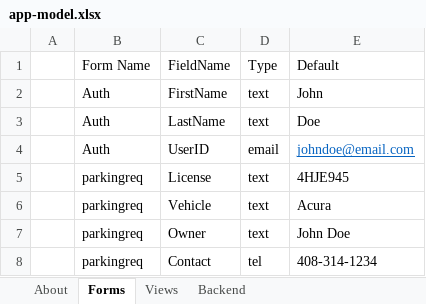
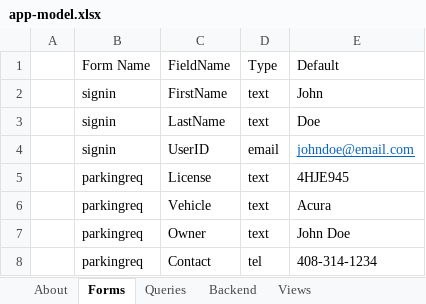
Before and after one commit to neosinha/neoWebUI, an Excel workbook: appmodel/app-model.xlsx, sheet Forms, drawn as a sheet; values as stored, in another font and other column widths than the file's, no borders; the diff names each change by its address in the sheet, - before the commit and + after, or states it on an @@ line.

```diff
--- a/appmodel/app-model.xlsx (sheet Forms)
+++ b/appmodel/app-model.xlsx (sheet Forms)
+sheet tab: Queries
@@ sheet tab order changed: About | Forms | Queries | Backend | Views @@
-B2:B4 (Form Name): Auth
+B2:B4 (Form Name): signin
```
Also changed, not shown: sheet Views, sheet Backend.
